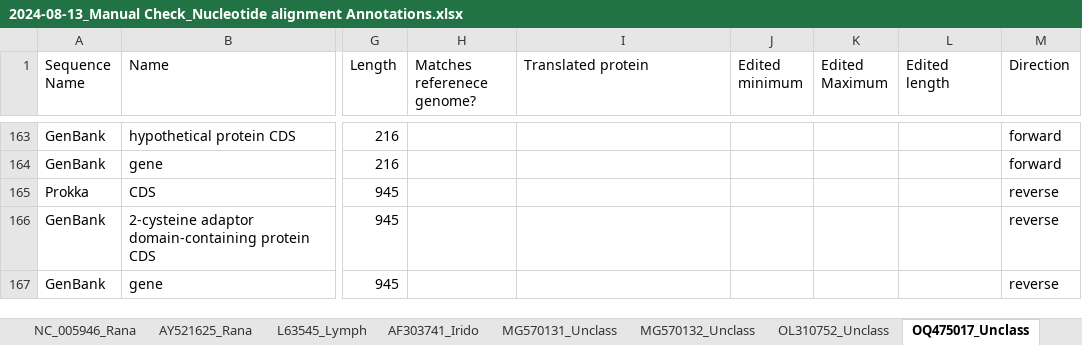
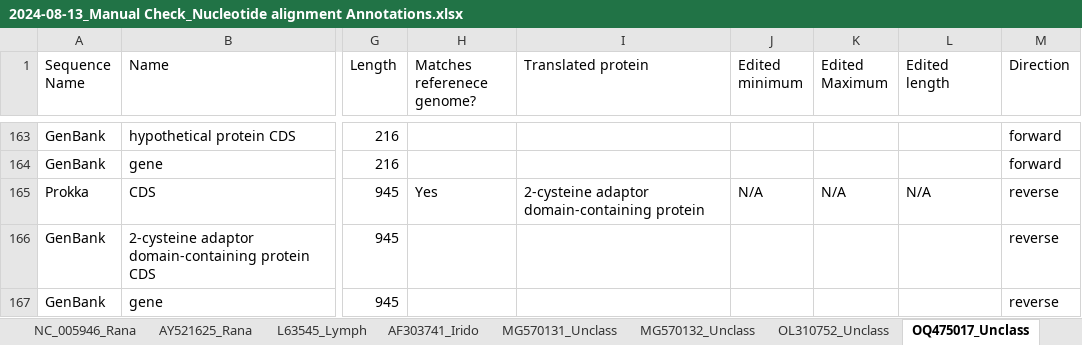
Before and after one commit to PollyHannah/Phylogenomic-study, an Excel workbook: prokka_outputs/Manually checked annotation summary/2024-08-13_Manual Check_Nucleotide alignment Annotations.xlsx, sheet OQ475017_Unclass, drawn as a sheet; only a part is shown, gaps mark what is left out; values as stored, in another font and other column widths than the file's, no cell formats; conditional formats not drawn; the diff covers the shown part only; the diff names each change by its address in the sheet, - before the commit and + after, or states it on an @@ line.

Commit message:
Updated manual annotations for Unclassified genome.

```diff
--- a/prokka_outputs/Manually checked annotation summary/2024-08-13_Manual Check_Nucleotide alignment Annotations.xlsx (sheet OQ475017_Unclass)
+++ b/prokka_outputs/Manually checked annotation summary/2024-08-13_Manual Check_Nucleotide alignment Annotations.xlsx (sheet OQ475017_Unclass)
-H165 (Matches referenece genome?): (empty)
+H165 (Matches referenece genome?): Yes
-I165 (Translated protein): (empty)
+I165 (Translated protein): 2-cysteine adaptor domain-containing protein
-J165 (Edited minimum): (empty)
+J165 (Edited minimum): N/A
-K165 (Edited Maximum): (empty)
+K165 (Edited Maximum): N/A
-L165 (Edited length): (empty)
+L165 (Edited length): N/A
```
Also changed, not shown: 88 edited cells elsewhere in this sheet, cell formats.
